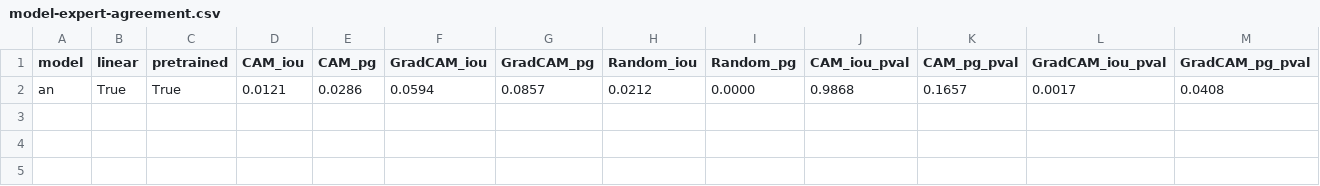
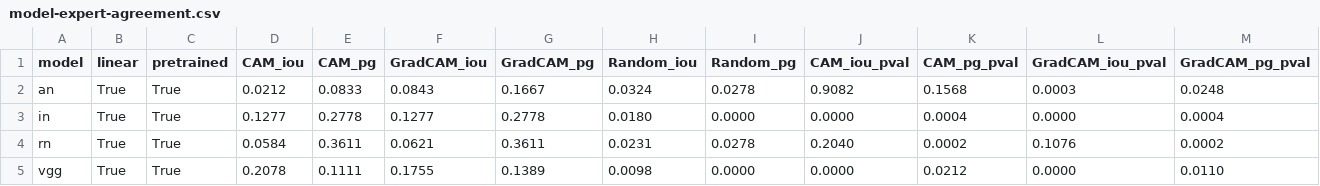
Before and after one commit to davide-beltrame/medimg-saliency-benchmark, a CSV file: medimg-saliency-benchmark/evaluation/model-expert-agreement.csv, drawn as a sheet; removed rows and columns are numbered as before the commit, all else as after; the diff names each change by its address in the sheet, - before the commit and + after, or states it on an @@ line.

Commit message:
final agreements for true-true

```diff
--- a/medimg-saliency-benchmark/evaluation/model-expert-agreement.csv
+++ b/medimg-saliency-benchmark/evaluation/model-expert-agreement.csv
-row 2: an | True | True | 0.0121 | 0.0286 | 0.0594 | 0.0857 | 0.0212 | 0.0000 | 0.9868 | 0.1657 | 0.0017 | 0.0408
+row 2: an | True | True | 0.0212 | 0.0833 | 0.0843 | 0.1667 | 0.0324 | 0.0278 | 0.9082 | 0.1568 | 0.0003 | 0.0248
+row 3: in | True | True | 0.1277 | 0.2778 | 0.1277 | 0.2778 | 0.0180 | 0.0000 | 0.0000 | 0.0004 | 0.0000 | 0.0004
+row 4: rn | True | True | 0.0584 | 0.3611 | 0.0621 | 0.3611 | 0.0231 | 0.0278 | 0.2040 | 0.0002 | 0.1076 | 0.0002
+row 5: vgg | True | True | 0.2078 | 0.1111 | 0.1755 | 0.1389 | 0.0098 | 0.0000 | 0.0000 | 0.0212 | 0.0000 | 0.0110
```
Also changed, not shown: 2 other files.
